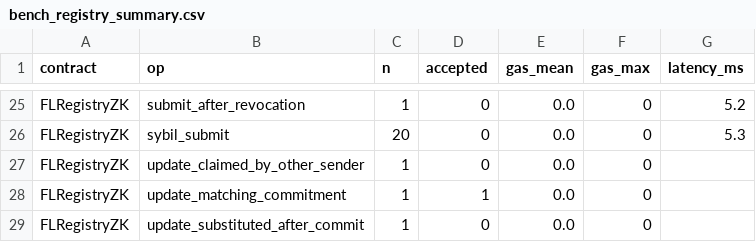
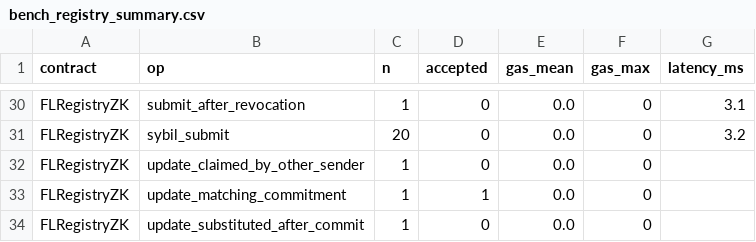
Before and after one commit to rodrigoronner/TBFL-EHR-Framework, a CSV file: results/bench_registry_summary.csv, drawn as a sheet; only a part is shown, gaps mark what is left out; addresses are those after the commit; the diff covers the shown part only; the diff names each change by its address in the sheet, - before the commit and + after, or states it on an @@ line.

```diff
--- a/results/bench_registry_summary.csv
+++ b/results/bench_registry_summary.csv
-G30 (latency_ms): 5.2
+G30 (latency_ms): 3.1
-G31 (latency_ms): 5.3
+G31 (latency_ms): 3.2
```
Also changed, not shown: 5 added rows and 20 edited cells elsewhere in this file, results/testnet_arbsepolia.csv, results/testnet_arbsepolia_rounds.csv, 12 other files.
